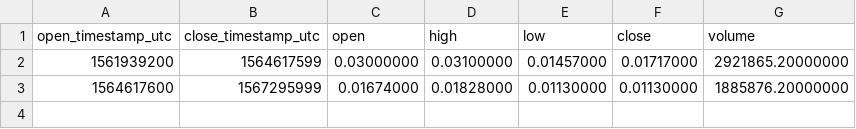
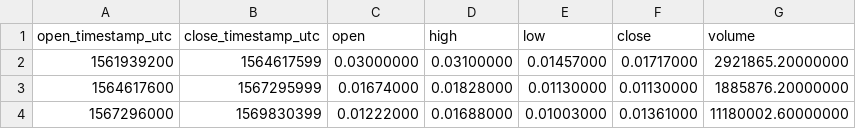
Before and after one commit to cryptobigbro/binance-GTOPAX, a CSV file: binance-GTOPAX-1M.csv, drawn as a sheet; the diff names each change by its address in the sheet, - before the commit and + after, or states it on an @@ line.

```diff
--- a/binance-GTOPAX-1M.csv
+++ b/binance-GTOPAX-1M.csv
+row 4: 1567296000 | 1569830399 | 0.01222000 | 0.01688000 | 0.01003000 | 0.01361000 | 11180002.60000000
```
Also changed, not shown: binance-GTOPAX-1d.csv, binance-GTOPAX-1h.csv.
